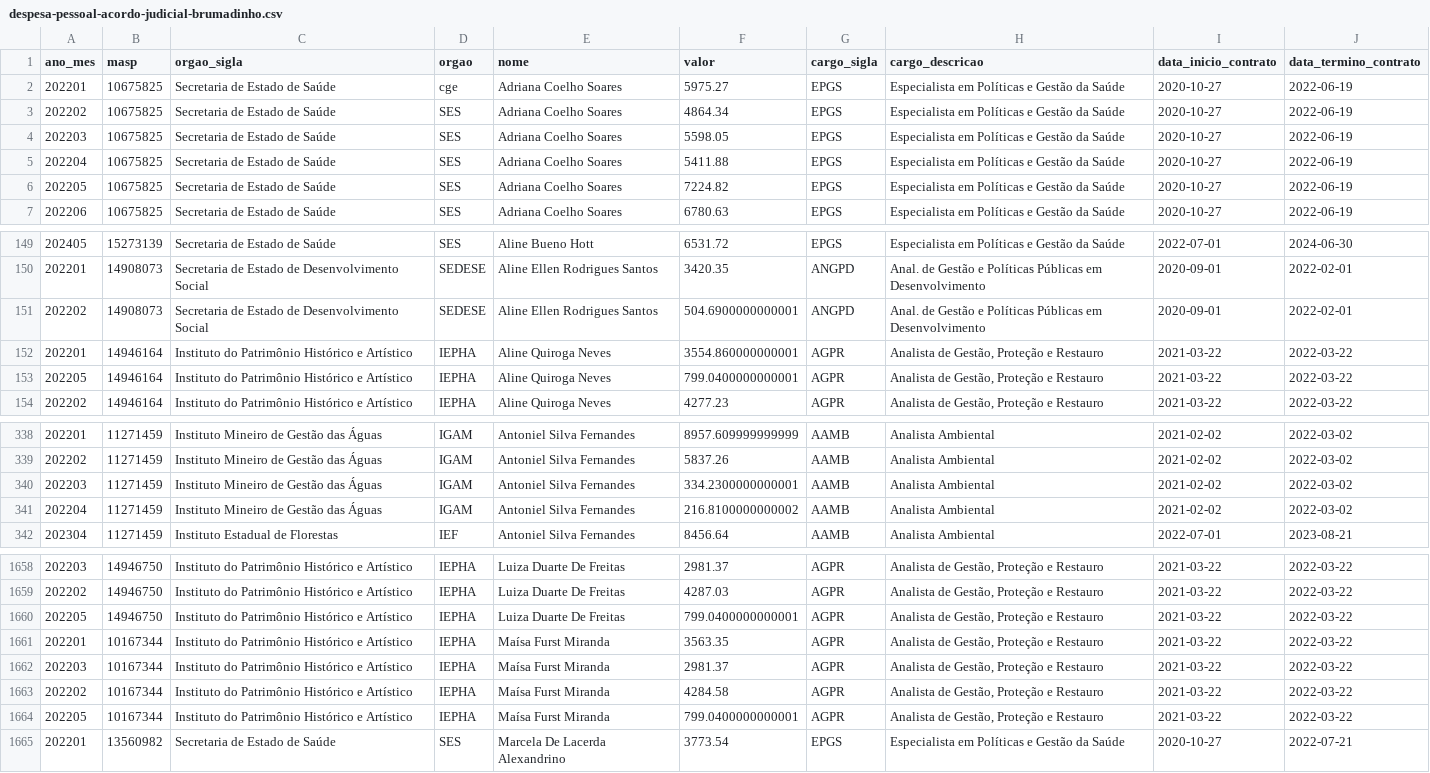
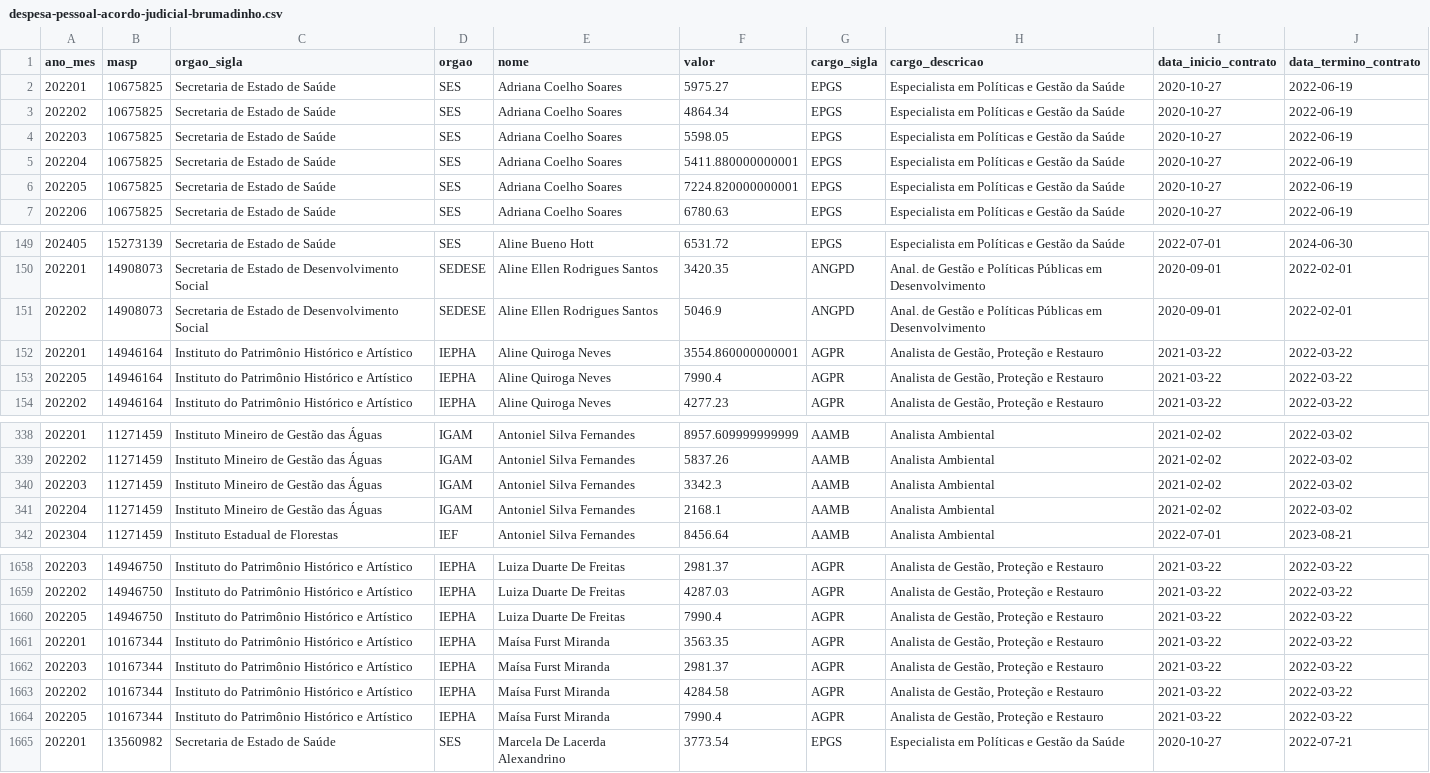
Before and after one commit to transparencia-mg/despesa_pessoal_acordo_brumadinho, a CSV file: dataset/data/despesa-pessoal-acordo-judicial-brumadinho.csv, drawn as a sheet; only a part is shown, gaps mark what is left out; the diff covers the shown part only.

```diff
--- a/dataset/data/despesa-pessoal-acordo-judicial-brumadinho.csv
+++ b/dataset/data/despesa-pessoal-acordo-judicial-brumadinho.csv
@@ -1,7 +1,7 @@
 ano_mes;masp;orgao_sigla;orgao;nome;valor;cargo_sigla;cargo_descricao;data_inicio_contrato;data_termino_contrato
-202201;10675825;Secretaria de Estado de Saúde;cge;Adriana Coelho Soares;5975.27;EPGS;Especialista em Políticas e Gestão da Saúde;2020-10-27;2022-06-19
+202201;10675825;Secretaria de Estado de Saúde;SES;Adriana Coelho Soares;5975.27;EPGS;Especialista em Políticas e Gestão da Saúde;2020-10-27;2022-06-19
 202202;10675825;Secretaria de Estado de Saúde;SES;Adriana Coelho Soares;4864.34;EPGS;Especialista em Políticas e Gestão da Saúde;2020-10-27;2022-06-19
 202203;10675825;Secretaria de Estado de Saúde;SES;Adriana Coelho Soares;5598.05;EPGS;Especialista em Políticas e Gestão da Saúde;2020-10-27;2022-06-19
-202204;10675825;Secretaria de Estado de Saúde;SES;Adriana Coelho Soares;5411.88;EPGS;Especialista em Políticas e Gestão da Saúde;2020-10-27;2022-06-19
-202205;10675825;Secretaria de Estado de Saúde;SES;Adriana Coelho Soares;7224.82;EPGS;Especialista em Políticas e Gestão da Saúde;2020-10-27;2022-06-19
+202204;10675825;Secretaria de Estado de Saúde;SES;Adriana Coelho Soares;5411.880000000001;EPGS;Especialista em Políticas e Gestão da Saúde;2020-10-27;2022-06-19
+202205;10675825;Secretaria de Estado de Saúde;SES;Adriana Coelho Soares;7224.820000000001;EPGS;Especialista em Políticas e Gestão da Saúde;2020-10-27;2022-06-19
 202206;10675825;Secretaria de Estado de Saúde;SES;Adriana Coelho Soares;6780.63;EPGS;Especialista em Políticas e Gestão da Saúde;2020-10-27;2022-06-19
@@ -150,5 +150,5 @@
 202201;14908073;Secretaria de Estado de Desenvolvimento Social;SEDESE;Aline Ellen Rodrigues Santos;3420.35;ANGPD;Anal. de Gestão e Políticas Públicas em Desenvolvimento;2020-09-01;2022-02-01
-202202;14908073;Secretaria de Estado de Desenvolvimento Social;SEDESE;Aline Ellen Rodrigues Santos;504.6900000000001;ANGPD;Anal. de Gestão e Políticas Públicas em Desenvolvimento;2020-09-01;2022-02-01
+202202;14908073;Secretaria de Estado de Desenvolvimento Social;SEDESE;Aline Ellen Rodrigues Santos;5046.9;ANGPD;Anal. de Gestão e Políticas Públicas em Desenvolvimento;2020-09-01;2022-02-01
 202201;14946164;Instituto do Patrimônio Histórico e Artístico;IEPHA;Aline Quiroga Neves;3554.860000000001;AGPR;Analista de Gestão, Proteção e Restauro;2021-03-22;2022-03-22
-202205;14946164;Instituto do Patrimônio Histórico e Artístico;IEPHA;Aline Quiroga Neves;799.0400000000001;AGPR;Analista de Gestão, Proteção e Restauro;2021-03-22;2022-03-22
+202205;14946164;Instituto do Patrimônio Histórico e Artístico;IEPHA;Aline Quiroga Neves;7990.4;AGPR;Analista de Gestão, Proteção e Restauro;2021-03-22;2022-03-22
 202202;14946164;Instituto do Patrimônio Histórico e Artístico;IEPHA;Aline Quiroga Neves;4277.23;AGPR;Analista de Gestão, Proteção e Restauro;2021-03-22;2022-03-22
@@ -339,4 +339,4 @@
 202202;11271459;Instituto Mineiro de Gestão das Águas;IGAM;Antoniel Silva Fernandes;5837.26;AAMB;Analista Ambiental;2021-02-02;2022-03-02
-202203;11271459;Instituto Mineiro de Gestão das Águas;IGAM;Antoniel Silva Fernandes;334.2300000000001;AAMB;Analista Ambiental;2021-02-02;2022-03-02
-202204;11271459;Instituto Mineiro de Gestão das Águas;IGAM;Antoniel Silva Fernandes;216.8100000000002;AAMB;Analista Ambiental;2021-02-02;2022-03-02
+202203;11271459;Instituto Mineiro de Gestão das Águas;IGAM;Antoniel Silva Fernandes;3342.3;AAMB;Analista Ambiental;2021-02-02;2022-03-02
+202204;11271459;Instituto Mineiro de Gestão das Águas;IGAM;Antoniel Silva Fernandes;2168.1;AAMB;Analista Ambiental;2021-02-02;2022-03-02
 202304;11271459;Instituto Estadual de Florestas;IEF;Antoniel Silva Fernandes;8456.64;AAMB;Analista Ambiental;2022-07-01;2023-08-21
@@ -1659,3 +1659,3 @@
 202202;14946750;Instituto do Patrimônio Histórico e Artístico;IEPHA;Luiza Duarte De Freitas;4287.03;AGPR;Analista de Gestão, Proteção e Restauro;2021-03-22;2022-03-22
-202205;14946750;Instituto do Patrimônio Histórico e Artístico;IEPHA;Luiza Duarte De Freitas;799.0400000000001;AGPR;Analista de Gestão, Proteção e Restauro;2021-03-22;2022-03-22
+202205;14946750;Instituto do Patrimônio Histórico e Artístico;IEPHA;Luiza Duarte De Freitas;7990.4;AGPR;Analista de Gestão, Proteção e Restauro;2021-03-22;2022-03-22
 202201;10167344;Instituto do Patrimônio Histórico e Artístico;IEPHA;Maísa Furst Miranda;3563.35;AGPR;Analista de Gestão, Proteção e Restauro;2021-03-22;2022-03-22
@@ -1663,3 +1663,3 @@
 202202;10167344;Instituto do Patrimônio Histórico e Artístico;IEPHA;Maísa Furst Miranda;4284.58;AGPR;Analista de Gestão, Proteção e Restauro;2021-03-22;2022-03-22
-202205;10167344;Instituto do Patrimônio Histórico e Artístico;IEPHA;Maísa Furst Miranda;799.0400000000001;AGPR;Analista de Gestão, Proteção e Restauro;2021-03-22;2022-03-22
+202205;10167344;Instituto do Patrimônio Histórico e Artístico;IEPHA;Maísa Furst Miranda;7990.4;AGPR;Analista de Gestão, Proteção e Restauro;2021-03-22;2022-03-22
 202201;13560982;Secretaria de Estado de Saúde;SES;Marcela De Lacerda Alexandrino;3773.54;EPGS;Especialista em Políticas e Gestão da Saúde;2020-10-27;2022-07-21
```
Also changed, not shown: 11 edited cells elsewhere in this file.
